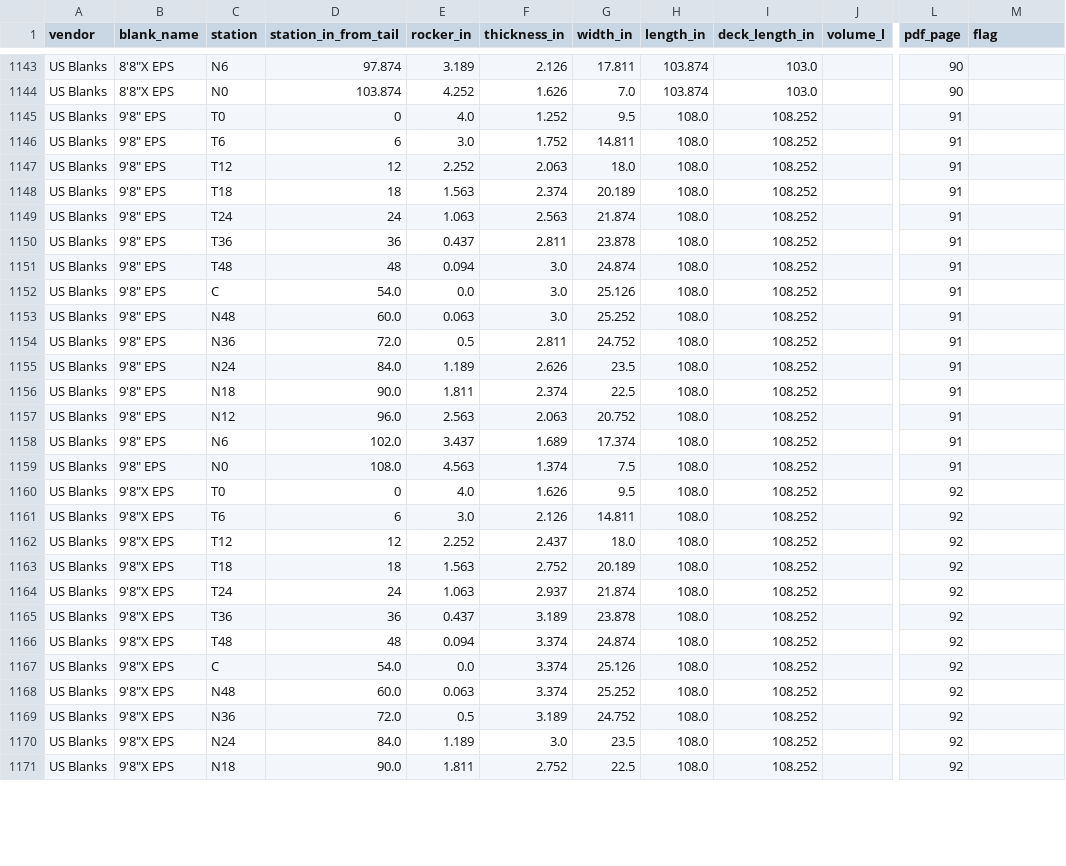
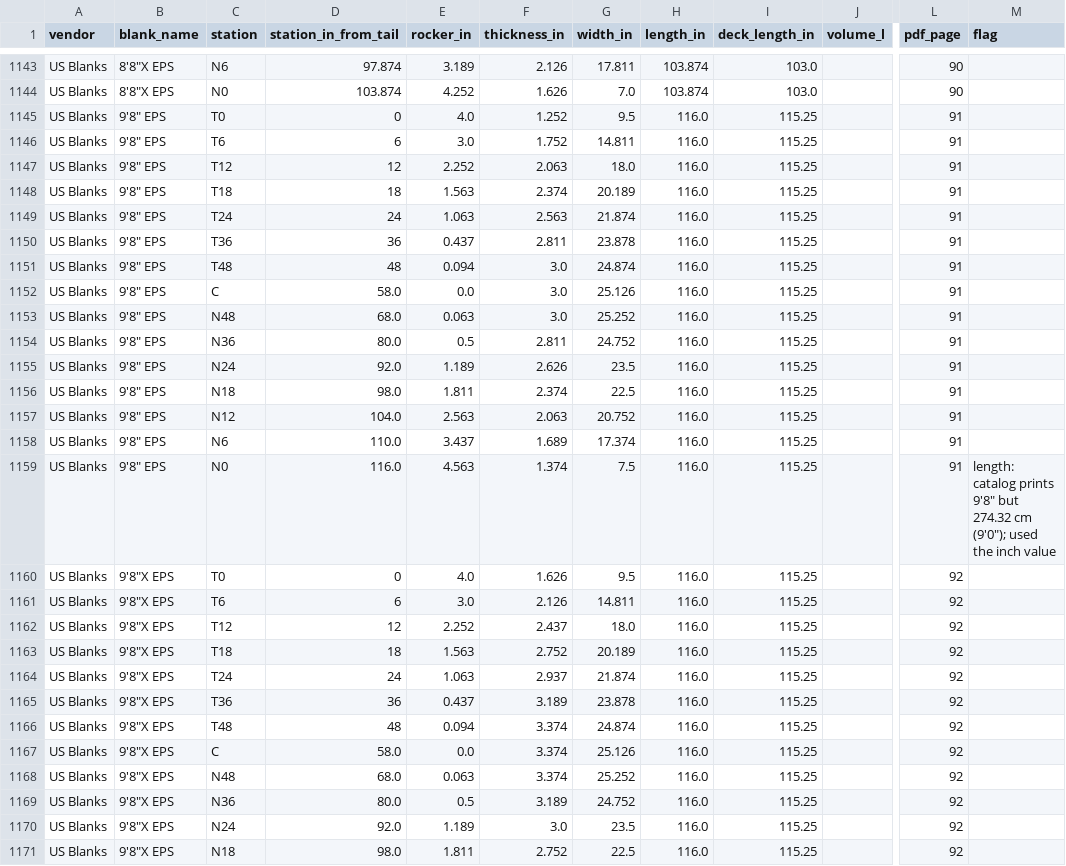
Before and after one commit to cpktoes/shaper, a CSV file: db/seed/blanks/us_blanks_stations.csv, drawn as a sheet; only a part is shown, gaps mark what is left out; the diff covers the shown part only; the diff names each change by its address in the sheet, - before the commit and + after, or states it on an @@ line.

```diff
--- a/db/seed/blanks/us_blanks_stations.csv
+++ b/db/seed/blanks/us_blanks_stations.csv
-H1145:H1171 (length_in): 108.0
+H1145:H1171 (length_in): 116.0
-I1145:I1171 (deck_length_in): 108.252
+I1145:I1171 (deck_length_in): 115.25
-D1152 (station_in_from_tail): 54.0
+D1152 (station_in_from_tail): 58.0
-D1153 (station_in_from_tail): 60.0
+D1153 (station_in_from_tail): 68.0
-D1154 (station_in_from_tail): 72.0
+D1154 (station_in_from_tail): 80.0
-D1155 (station_in_from_tail): 84.0
+D1155 (station_in_from_tail): 92.0
-D1156 (station_in_from_tail): 90.0
+D1156 (station_in_from_tail): 98.0
-D1157 (station_in_from_tail): 96.0
+D1157 (station_in_from_tail): 104.0
-D1158 (station_in_from_tail): 102.0
+D1158 (station_in_from_tail): 110.0
-D1159 (station_in_from_tail): 108.0
+D1159 (station_in_from_tail): 116.0
-M1159 (flag): (empty)
+M1159 (flag): length: catalog prints 9'8" but 274.32 cm (9'0"); used the inch value
-D1167 (station_in_from_tail): 54.0
+D1167 (station_in_from_tail): 58.0
-D1168 (station_in_from_tail): 60.0
+D1168 (station_in_from_tail): 68.0
-D1169 (station_in_from_tail): 72.0
+D1169 (station_in_from_tail): 80.0
-D1170 (station_in_from_tail): 84.0
+D1170 (station_in_from_tail): 92.0
-D1171 (station_in_from_tail): 90.0
+D1171 (station_in_from_tail): 98.0
```
Also changed, not shown: 125 edited cells elsewhere in this file, 1 other file.
